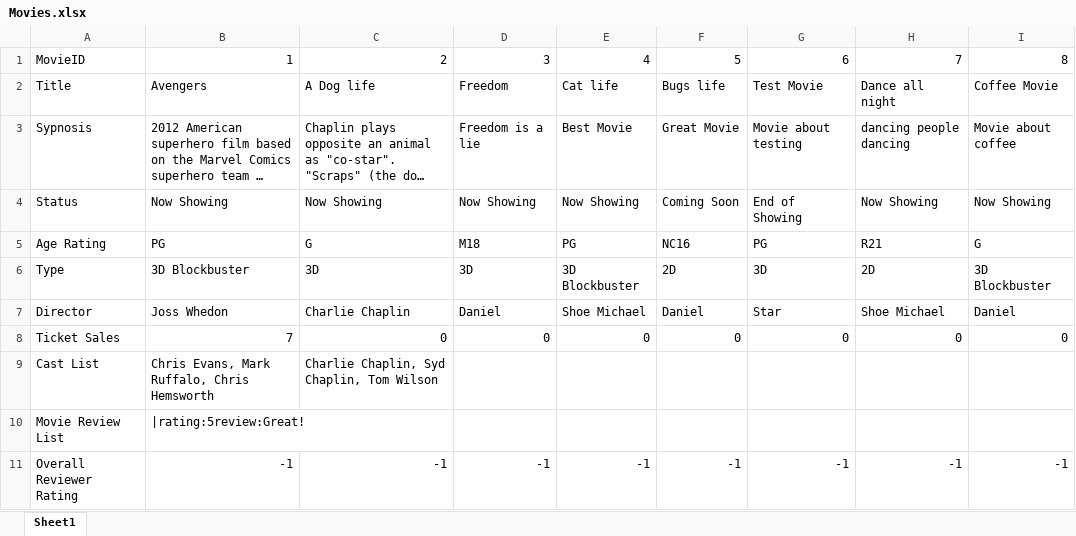
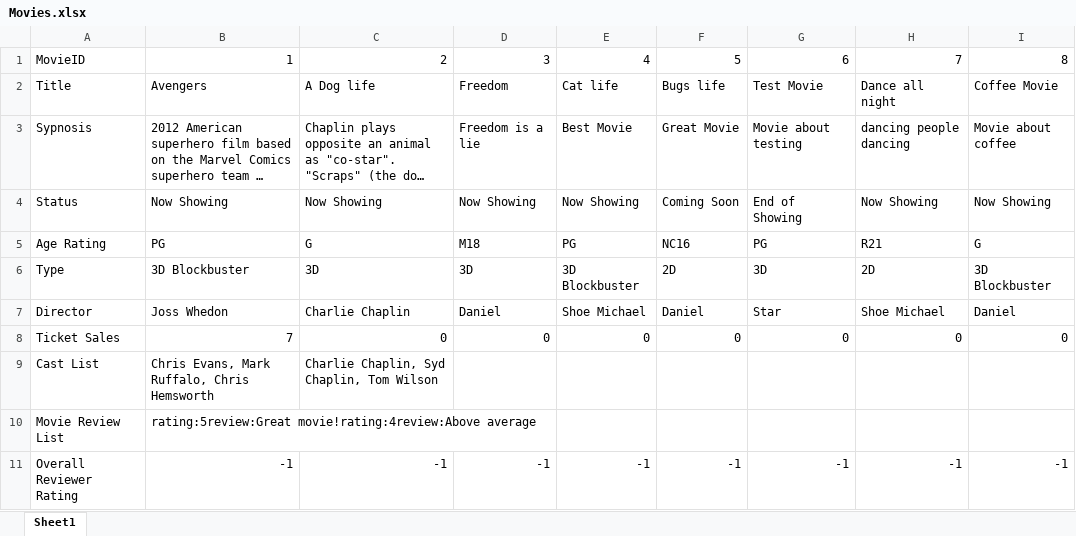
Before and after one commit to johnny-psh/SC2002_MOBLIMA, an Excel workbook: database/Movies.xlsx, sheet Sheet1, drawn as a sheet; long unchanged cells end in …; values as stored, in another font and other column widths than the file's, no borders; the diff names each change by its address in the sheet, - before the commit and + after, or states it on an @@ line.

Commit message:
View reviews

```diff
--- a/database/Movies.xlsx (sheet Sheet1)
+++ b/database/Movies.xlsx (sheet Sheet1)
-B10: |rating:5review:Great!
+B10: rating:5review:Great movie!rating:4review:Above average
```
Also changed, not shown: 3 other files.
